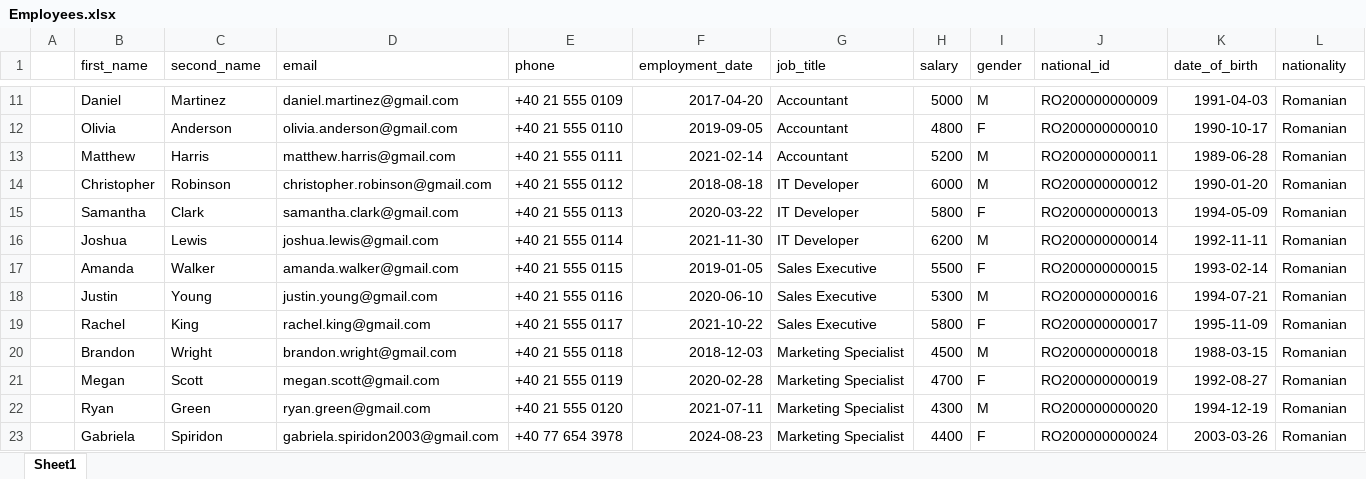
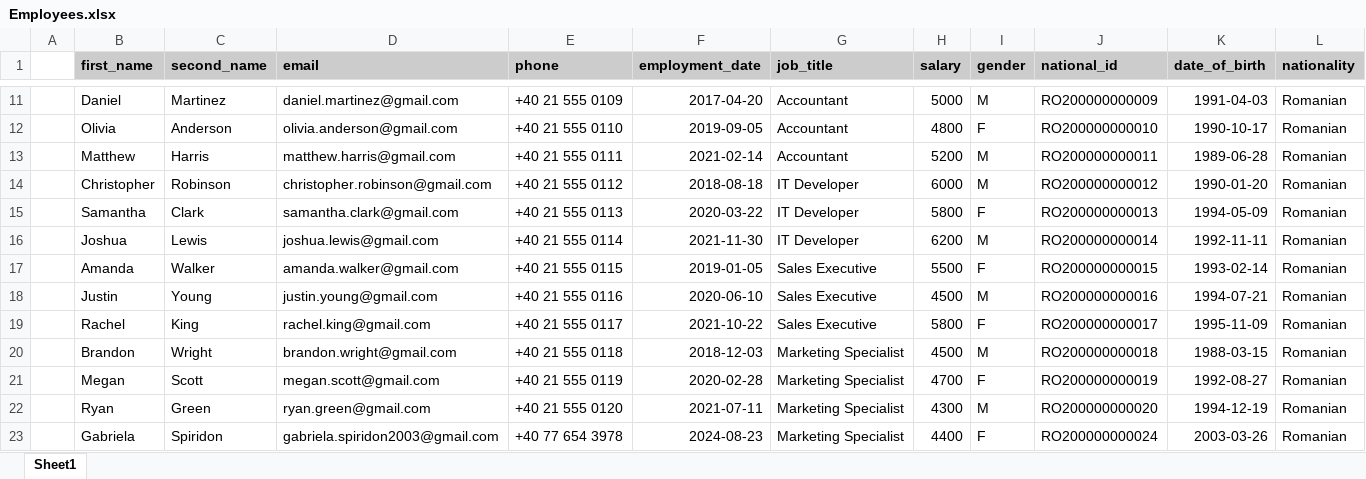
Before and after one commit to GabrielaSpiridon/Payment-Gap-Analyzer, an Excel workbook: TabeleExcel/Tabele_UserFriendly/Employees.xlsx, sheet Sheet1, drawn as a sheet; only a part is shown, gaps mark what is left out; values as stored, in another font and other column widths than the file's, no borders; conditional formats not drawn; the diff covers the shown part only; the diff names each change by its address in the sheet, - before the commit and + after, or states it on an @@ line.

```diff
--- a/TabeleExcel/Tabele_UserFriendly/Employees.xlsx (sheet Sheet1)
+++ b/TabeleExcel/Tabele_UserFriendly/Employees.xlsx (sheet Sheet1)
@@ B1:L1 fill: none → #CCCCCC, bold: off → on @@
-H18 (salary): 5300
+H18 (salary): 4500
```
Also changed, not shown: cell formats elsewhere in this sheet, TabeleExcel/Tabele_Id/Employees.xlsx, TabeleExcel/Tabele_Id/Salary_history.xlsx, 7 other files.
